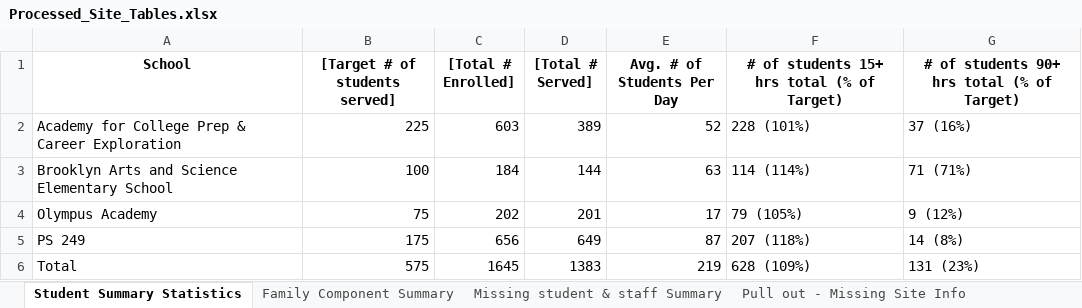
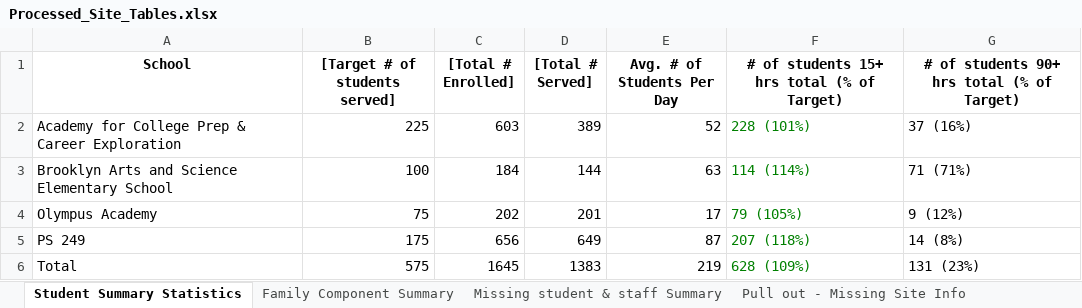
Before and after one commit to HaleyC2001/-L-G-Data-Factory, an Excel workbook: Processed_Site_Tables.xlsx, sheet Student Summary Statistics, drawn as a sheet; values as stored, in another font and other column widths than the file's, no borders; the diff names each change by its address in the sheet, - before the commit and + after, or states it on an @@ line.

Commit message:
- apply color to the 1st table

```diff
--- a/Processed_Site_Tables.xlsx (sheet Student Summary Statistics)
+++ b/Processed_Site_Tables.xlsx (sheet Student Summary Statistics)
-F2:F6 text colour: black
+F2:F6 text colour: #008000
```
Also changed, not shown: 2 other files.
